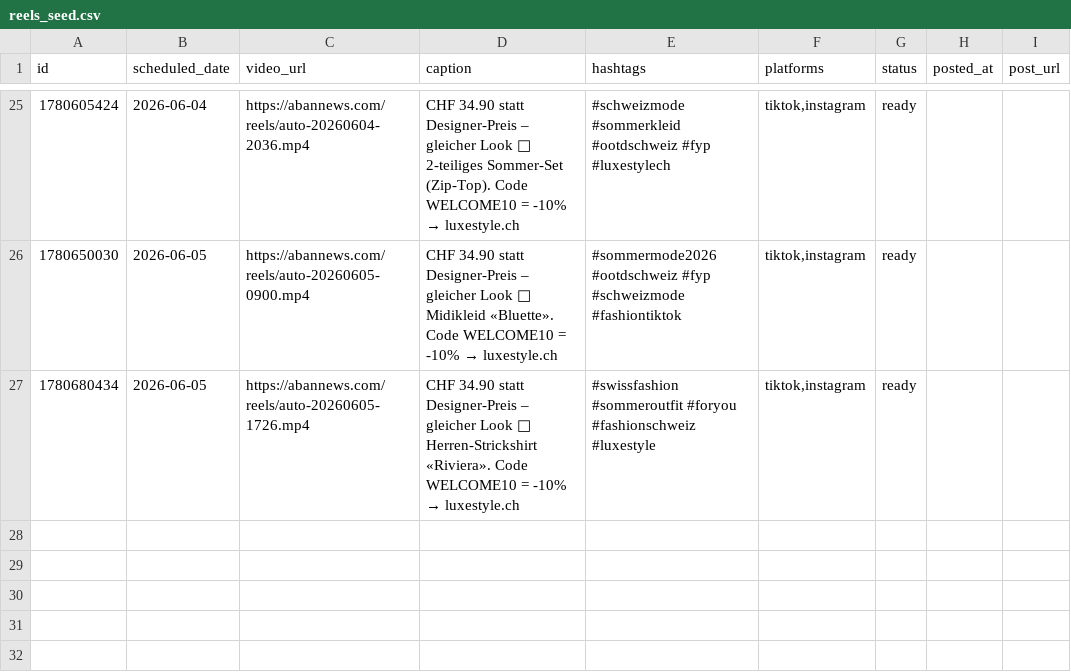
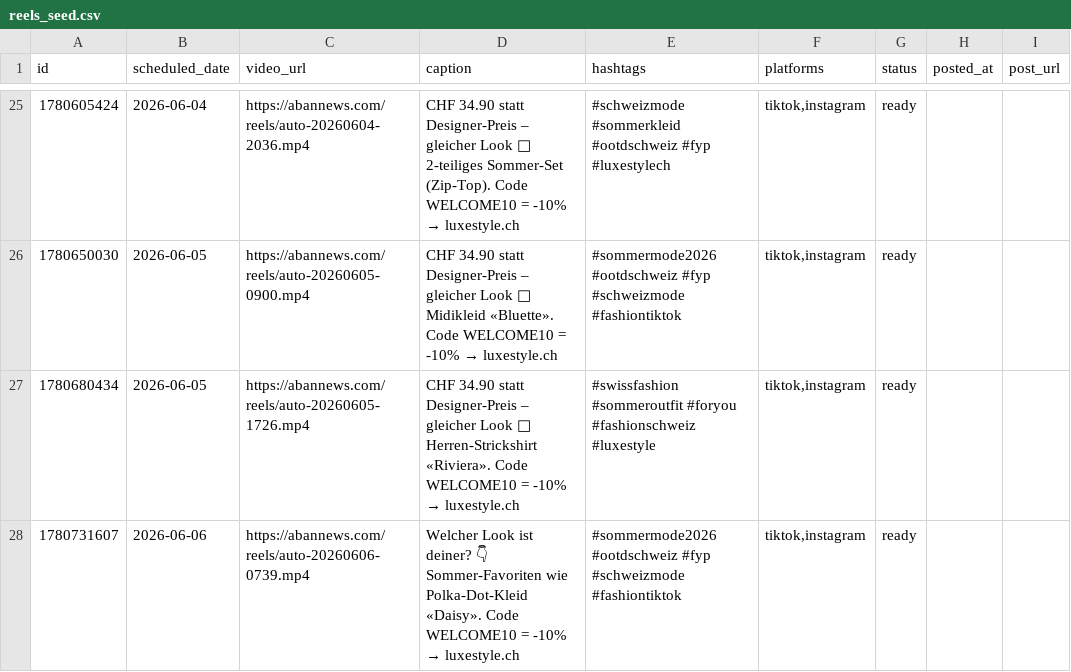
Before and after one commit to allengchour-glitch/aban-news-landing, a CSV file: automation/reels_seed.csv, drawn as a sheet; only a part is shown, gaps mark what is left out; the diff names each change by its address in the sheet, - before the commit and + after, or states it on an @@ line.

```diff
--- a/automation/reels_seed.csv
+++ b/automation/reels_seed.csv
+row 28: 1780731607 | 2026-06-06 | https://abannews.com/reels/auto-20260606-0739.mp4 | Welcher Look ist deiner? 👇 Sommer-Favoriten wie Polka-Dot-Kleid «Daisy». Code WELCOME10 = -10% → luxestyle.ch | #sommermode2026 #ootdschweiz #fyp #schweizmode #fashiontiktok | tiktok,instagram | ready
```
Also changed, not shown: 3 other files.
